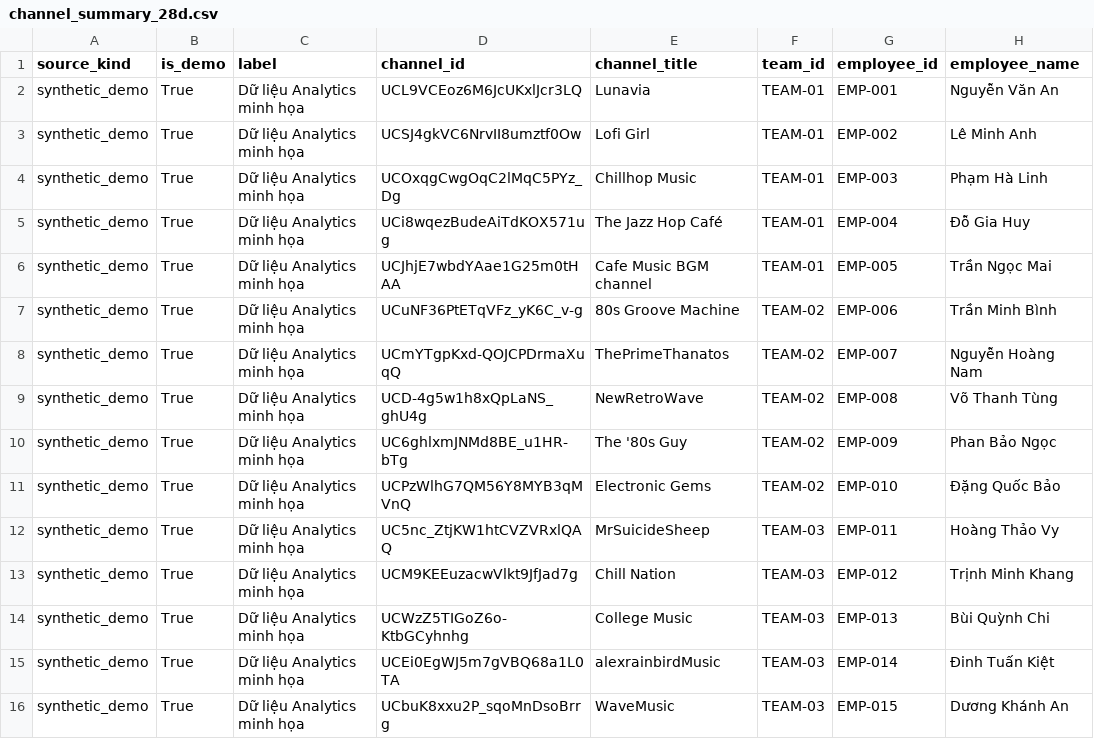
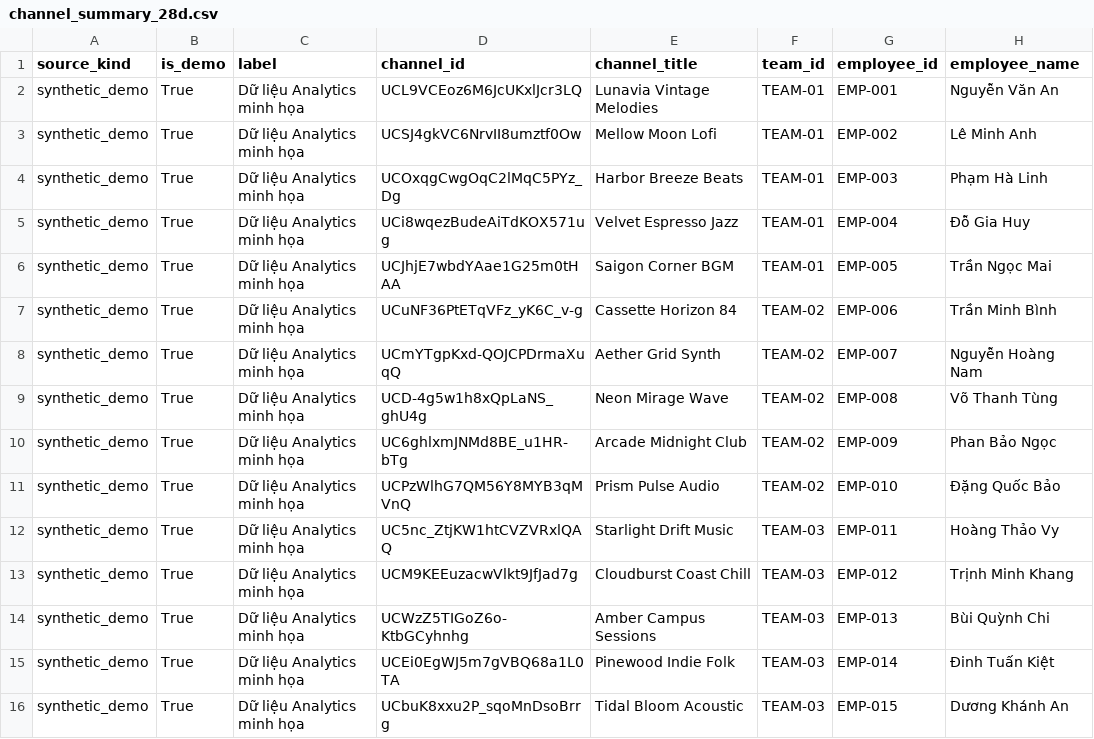
Before and after one commit to cookingshowbeef-hub/youtube-analytics-dashboard, a CSV file: data/demo-analytics/channel_summary_28d.csv, drawn as a sheet; only a part is shown; the diff names each change by its address in the sheet, - before the commit and + after, or states it on an @@ line.

Commit message:
Refine Page 2 (Báo cáo theo team): header scope, 3 ranked team cards, direct end-of-line chart labels, monochromatic contribution bars, 30-day cadence strip, fictional channels & verify_demo

```diff
--- a/data/demo-analytics/channel_summary_28d.csv
+++ b/data/demo-analytics/channel_summary_28d.csv
-E2 (channel_title): Lunavia
+E2 (channel_title): Lunavia Vintage Melodies
-E3 (channel_title): Lofi Girl
+E3 (channel_title): Mellow Moon Lofi
-E4 (channel_title): Chillhop Music
+E4 (channel_title): Harbor Breeze Beats
-E5 (channel_title): The Jazz Hop Café
+E5 (channel_title): Velvet Espresso Jazz
-E6 (channel_title): Cafe Music BGM channel
+E6 (channel_title): Saigon Corner BGM
-E7 (channel_title): 80s Groove Machine
+E7 (channel_title): Cassette Horizon 84
-E8 (channel_title): ThePrimeThanatos
+E8 (channel_title): Aether Grid Synth
-E9 (channel_title): NewRetroWave
+E9 (channel_title): Neon Mirage Wave
-E10 (channel_title): The '80s Guy
+E10 (channel_title): Arcade Midnight Club
-E11 (channel_title): Electronic Gems
+E11 (channel_title): Prism Pulse Audio
-E12 (channel_title): MrSuicideSheep
+E12 (channel_title): Starlight Drift Music
-E13 (channel_title): Chill Nation
+E13 (channel_title): Cloudburst Coast Chill
-E14 (channel_title): College Music
+E14 (channel_title): Amber Campus Sessions
-E15 (channel_title): alexrainbirdMusic
+E15 (channel_title): Pinewood Indie Folk
-E16 (channel_title): WaveMusic
+E16 (channel_title): Tidal Bloom Acoustic
```
Also changed, not shown: 15 other files.
